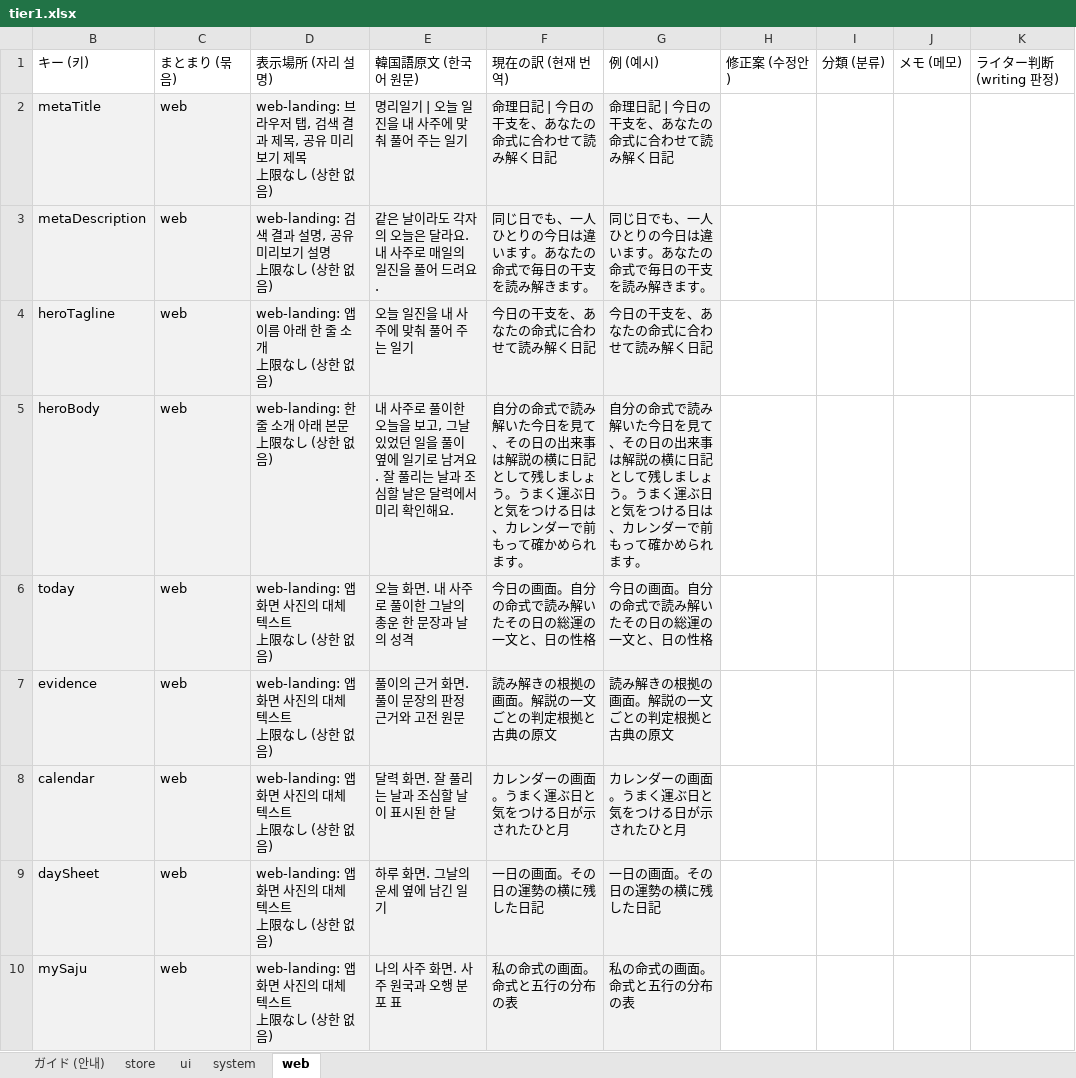
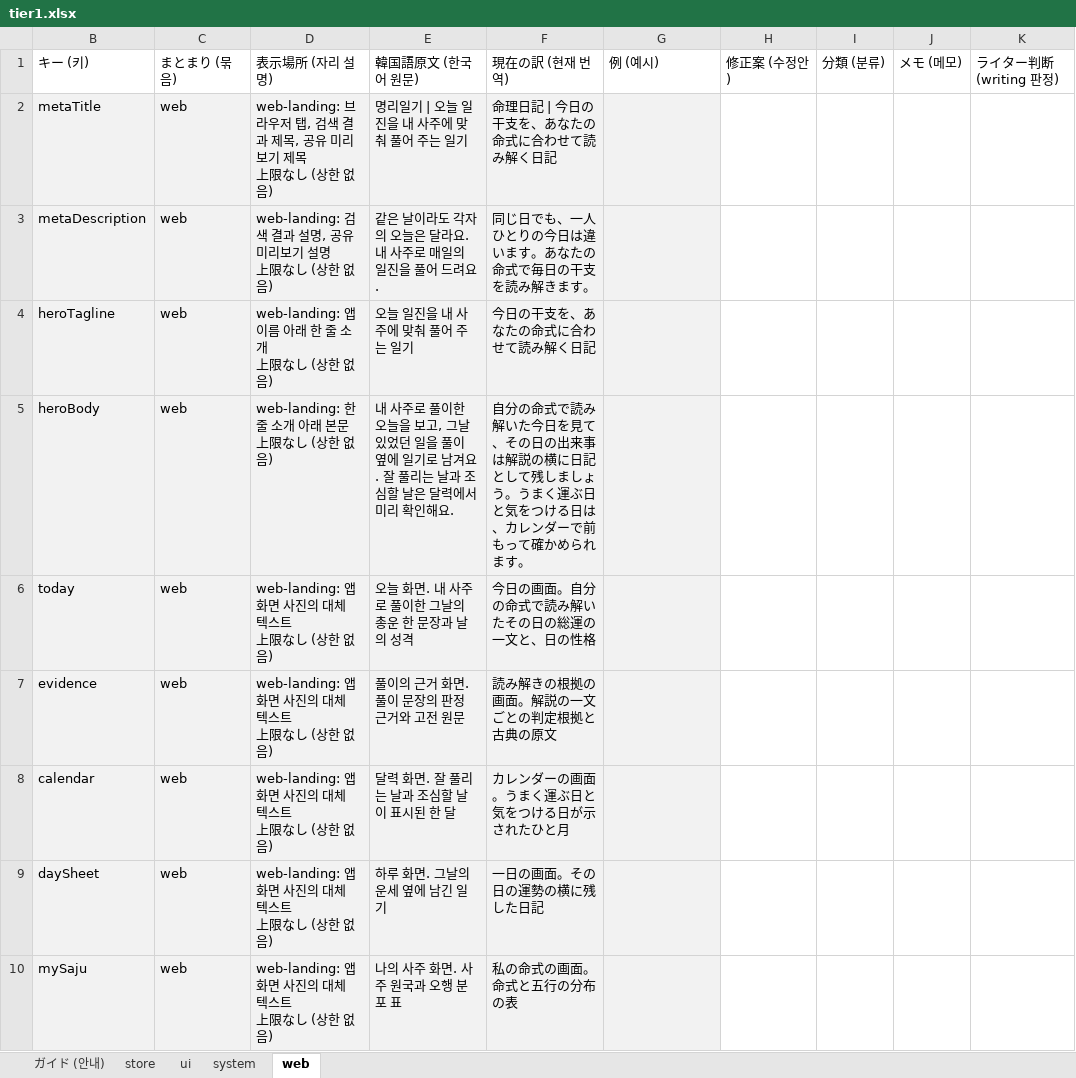
Before and after one commit to june20516/myungli-diary, an Excel workbook: docs/identity/writing/review/ja/tier1.xlsx, sheet web, drawn as a sheet; only a part is shown; values as stored, in another font and other column widths than the file's, no borders; the diff covers the shown part only; the diff names each change by its address in the sheet, - before the commit and + after, or states it on an @@ line.

```diff
--- a/docs/identity/writing/review/ja/tier1.xlsx (sheet web)
+++ b/docs/identity/writing/review/ja/tier1.xlsx (sheet web)
-G2: 命理日記 | 今日の干支を、あなたの命式に合わせて読み解く日記
+G2: (empty)
-G3: 同じ日でも、一人ひとりの今日は違います。あなたの命式で毎日の干支を読み解きます。
+G3: (empty)
-G4: 今日の干支を、あなたの命式に合わせて読み解く日記
+G4: (empty)
-G5: 自分の命式で読み解いた今日を見て、その日の出来事は解説の横に日記として残しましょう。うまく運ぶ日と気をつける日は、カレンダーで前もって確かめられます。
+G5: (empty)
-G6: 今日の画面。自分の命式で読み解いたその日の総運の一文と、日の性格
+G6: (empty)
-G7: 読み解きの根拠の画面。解説の一文ごとの判定根拠と古典の原文
+G7: (empty)
-G8: カレンダーの画面。うまく運ぶ日と気をつける日が示されたひと月
+G8: (empty)
-G9: 一日の画面。その日の運勢の横に残した日記
+G9: (empty)
-G10: 私の命式の画面。命式と五行の分布の表
+G10: (empty)
```
Also changed, not shown: 8 edited cells elsewhere in this sheet, sheet ui, sheet system, sheet store, sheet ガイド (안내), docs/identity/writing/review/en/tier1.xlsx, 5 other files.
